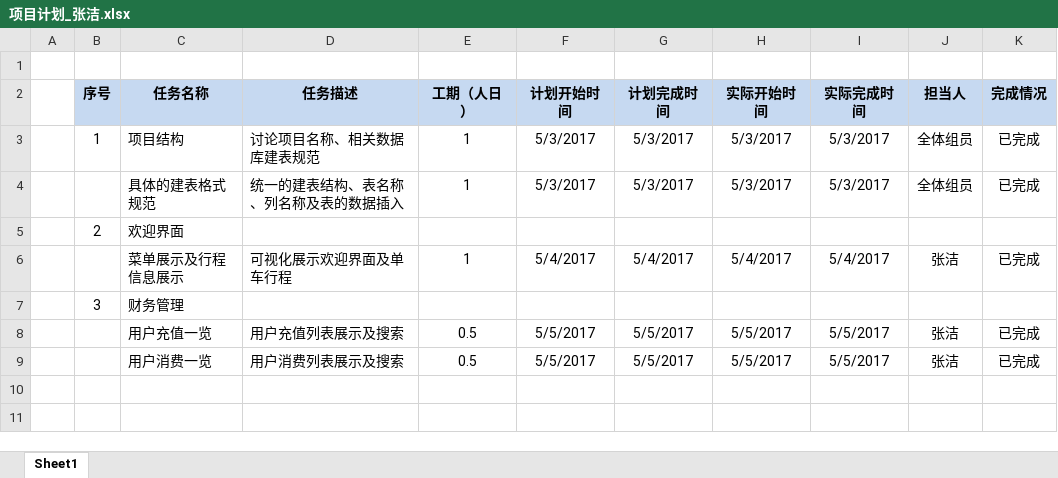
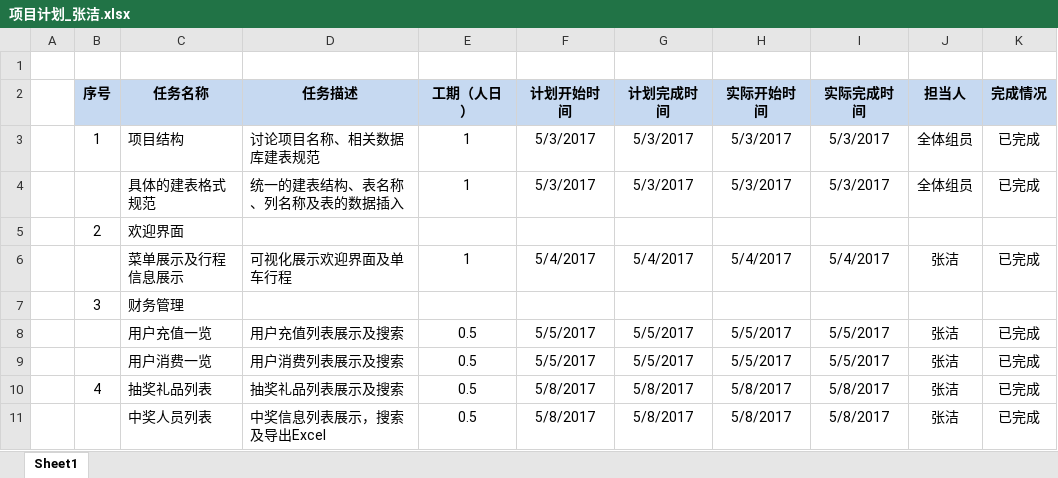
Before and after one commit to U32TeamA/freeBicycle, an Excel workbook: Public/doc/项目计划_张洁.xlsx, sheet Sheet1, drawn as a sheet; values as stored, in another font and other column widths than the file's, no borders; the diff names each change by its address in the sheet, - before the commit and + after, or states it on an @@ line.

```diff
--- a/Public/doc/项目计划_张洁.xlsx (sheet Sheet1)
+++ b/Public/doc/项目计划_张洁.xlsx (sheet Sheet1)
+row 10:  | 4 | 抽奖礼品列表 | 抽奖礼品列表展示及搜索 | 0.5 | 5/8/2017 | 5/8/2017 | 5/8/2017 | 5/8/2017 | 张洁 | 已完成
+row 11:  |  | 中奖人员列表 | 中奖信息列表展示，搜索及导出Excel | 0.5 | 5/8/2017 | 5/8/2017 | 5/8/2017 | 5/8/2017 | 张洁 | 已完成
```
Also changed, not shown: Public/doc/项目问题跟踪表_张洁.xlsx, 1 other file.
